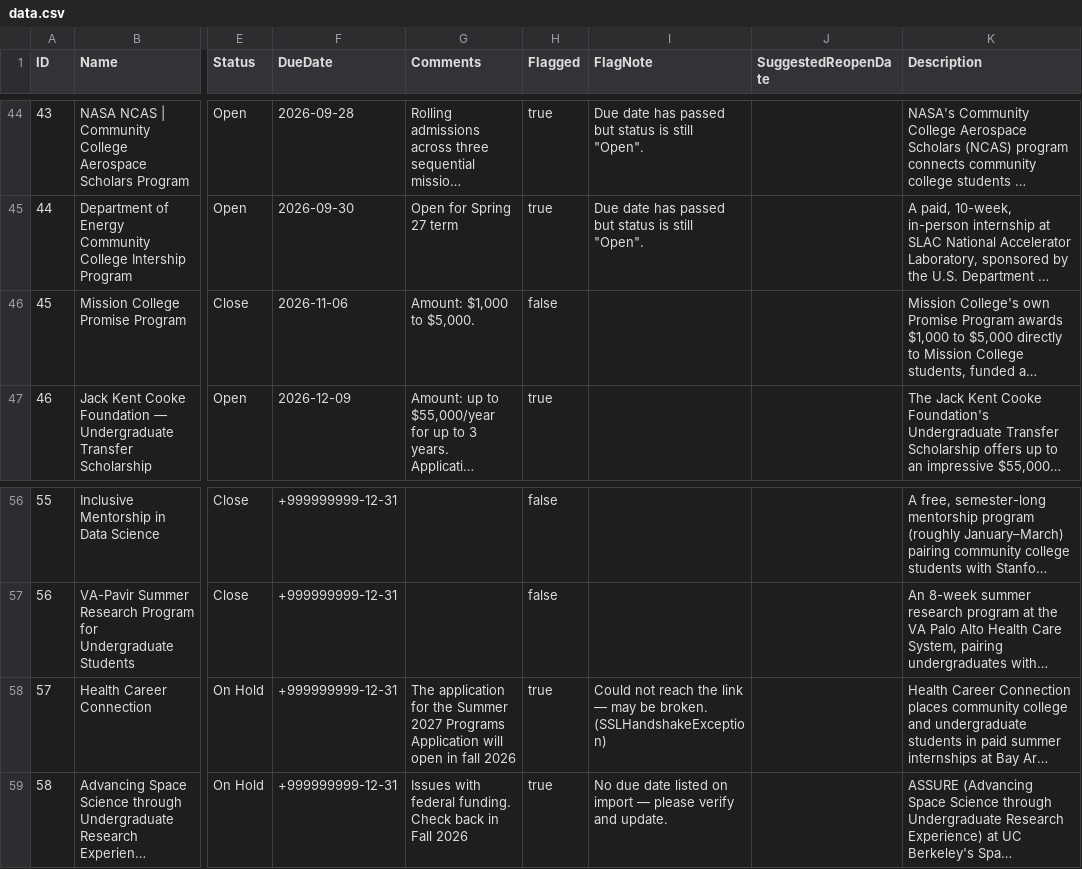
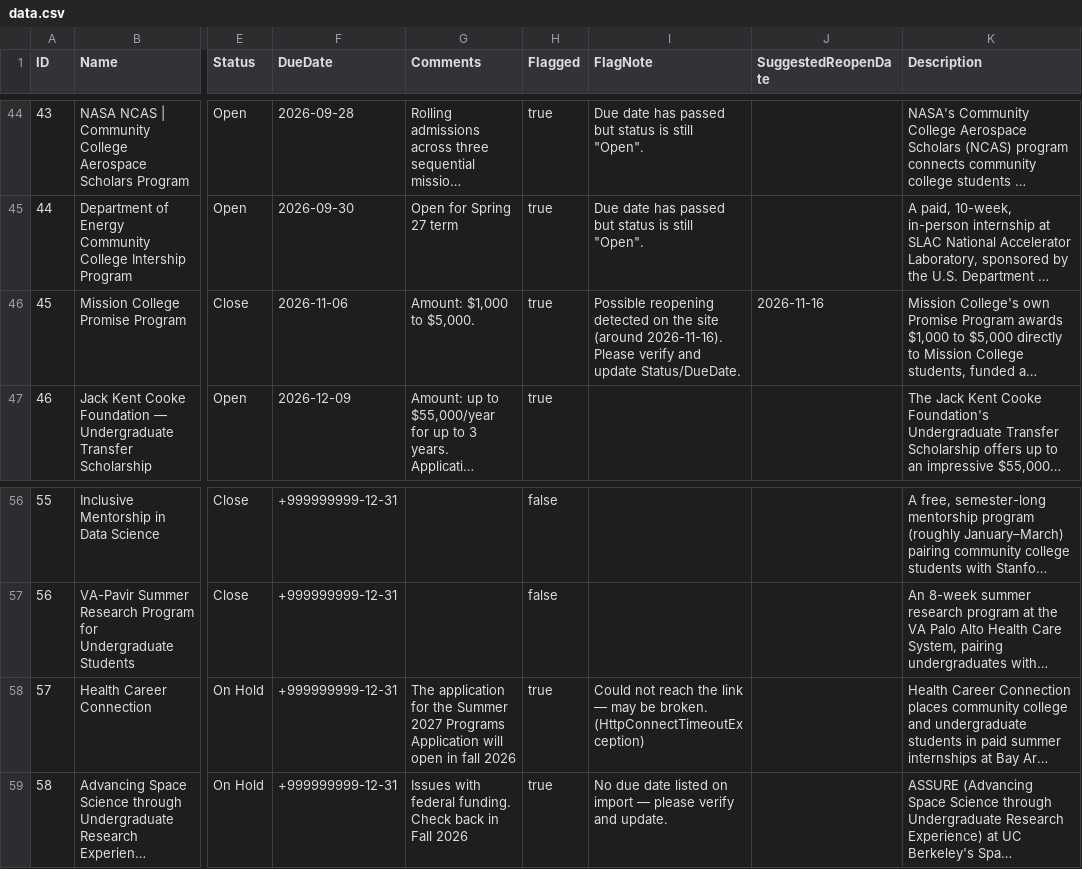
Before and after one commit to karlaaesme/MESA-OpportunityTracker, a CSV file: docs/data.csv, drawn as a sheet; only a part is shown, gaps mark what is left out; long unchanged cells end in …; the diff names each change by its address in the sheet, - before the commit and + after, or states it on an @@ line.

```diff
--- a/docs/data.csv
+++ b/docs/data.csv
-H46 (Flagged): false
+H46 (Flagged): true
-I46 (FlagNote): (empty)
+I46 (FlagNote): Possible reopening detected on the site (around 2026-11-16). Please verify and update Status/DueDate.
-J46 (SuggestedReopenDate): (empty)
+J46 (SuggestedReopenDate): 2026-11-16
-I58 (FlagNote): …be broken. (SSLHandshakeException)
+I58 (FlagNote): …be broken. (HttpConnectTimeoutException)
```
